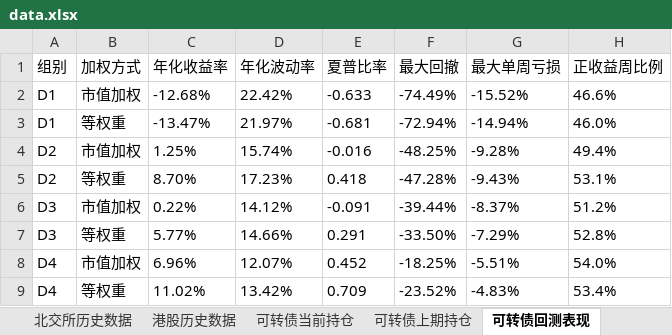
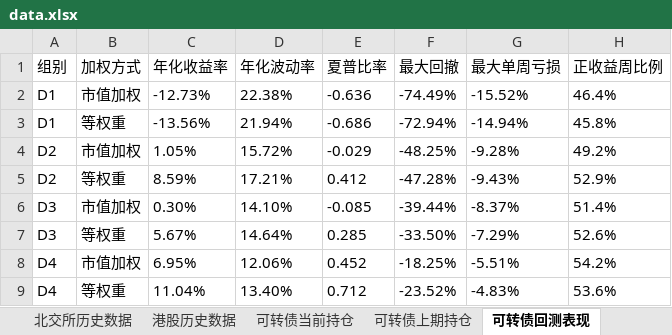
Before and after one commit to zhiyongiscoding-bot/investment-dashboard, an Excel workbook: data.xlsx, sheet 可转债回测表现, drawn as a sheet; only a part is shown; values as stored, in another font and other column widths than the file's, no borders; the diff covers the shown part only; the diff names each change by its address in the sheet, - before the commit and + after, or states it on an @@ line.

```diff
--- a/data.xlsx (sheet 可转债回测表现)
+++ b/data.xlsx (sheet 可转债回测表现)
-C2 (年化收益率): -12.68%
+C2 (年化收益率): -12.73%
-D2 (年化波动率): 22.42%
+D2 (年化波动率): 22.38%
-E2 (夏普比率): -0.633
+E2 (夏普比率): -0.636
-H2 (正收益周比例): 46.6%
+H2 (正收益周比例): 46.4%
-C3 (年化收益率): -13.47%
+C3 (年化收益率): -13.56%
-D3 (年化波动率): 21.97%
+D3 (年化波动率): 21.94%
-E3 (夏普比率): -0.681
+E3 (夏普比率): -0.686
-H3 (正收益周比例): 46.0%
+H3 (正收益周比例): 45.8%
-C4 (年化收益率): 1.25%
+C4 (年化收益率): 1.05%
-D4 (年化波动率): 15.74%
+D4 (年化波动率): 15.72%
-E4 (夏普比率): -0.016
+E4 (夏普比率): -0.029
-H4 (正收益周比例): 49.4%
+H4 (正收益周比例): 49.2%
-C5 (年化收益率): 8.70%
+C5 (年化收益率): 8.59%
-D5 (年化波动率): 17.23%
+D5 (年化波动率): 17.21%
-E5 (夏普比率): 0.418
+E5 (夏普比率): 0.412
-H5 (正收益周比例): 53.1%
+H5 (正收益周比例): 52.9%
-C6 (年化收益率): 0.22%
+C6 (年化收益率): 0.30%
-D6 (年化波动率): 14.12%
+D6 (年化波动率): 14.10%
-E6 (夏普比率): -0.091
+E6 (夏普比率): -0.085
-H6 (正收益周比例): 51.2%
+H6 (正收益周比例): 51.4%
-C7 (年化收益率): 5.77%
+C7 (年化收益率): 5.67%
-D7 (年化波动率): 14.66%
+D7 (年化波动率): 14.64%
-E7 (夏普比率): 0.291
+E7 (夏普比率): 0.285
-H7 (正收益周比例): 52.8%
+H7 (正收益周比例): 52.6%
-C8 (年化收益率): 6.96%
+C8 (年化收益率): 6.95%
-D8 (年化波动率): 12.07%
+D8 (年化波动率): 12.06%
-H8 (正收益周比例): 54.0%
+H8 (正收益周比例): 54.2%
-C9 (年化收益率): 11.02%
+C9 (年化收益率): 11.04%
-D9 (年化波动率): 13.42%
+D9 (年化波动率): 13.40%
-E9 (夏普比率): 0.709
+E9 (夏普比率): 0.712
-H9 (正收益周比例): 53.4%
+H9 (正收益周比例): 53.6%
```
Also changed, not shown: 58 edited cells elsewhere in this sheet, sheet 可转债上期持仓, sheet 可转债当前持仓, sheet 港股日历, 1 other file.
